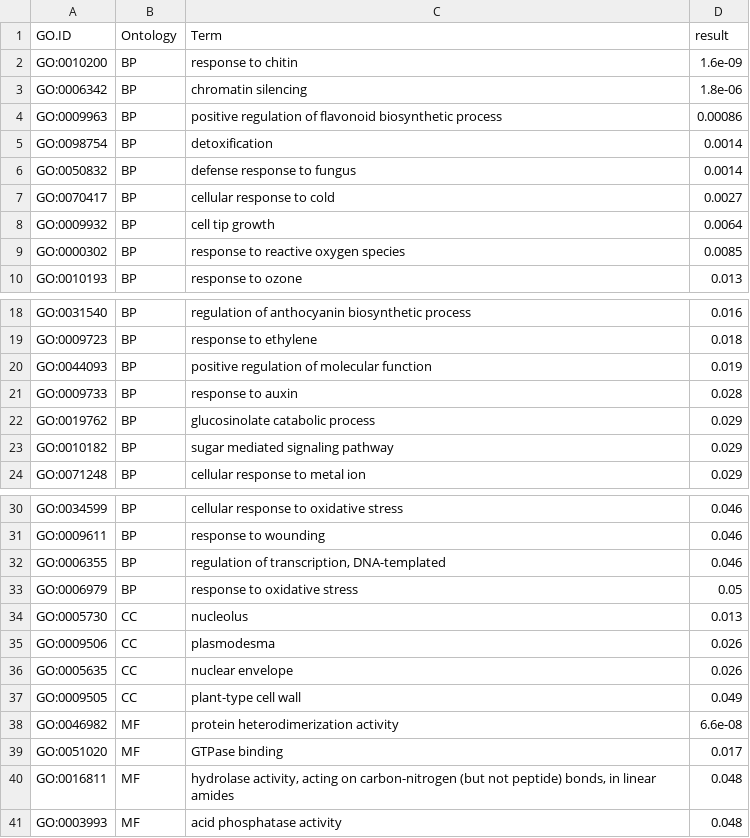
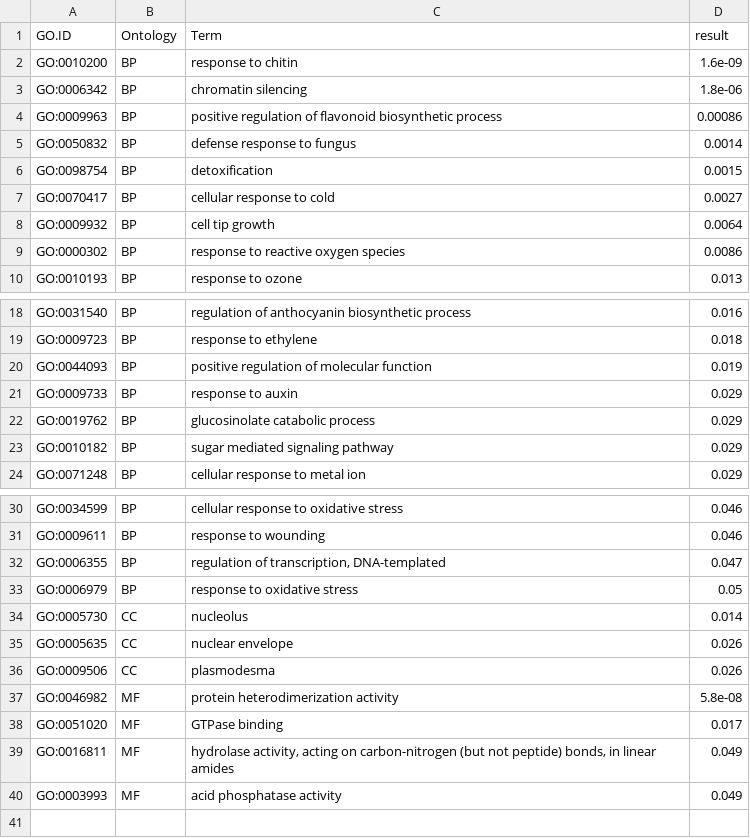
Before and after one commit to lamyusam/Brassicas-2021, a CSV file: Analysis/RNAseq/Tables/brapas_wilds_GO_controlbias.csv, drawn as a sheet; only a part is shown, gaps mark what is left out.

```diff
--- a/Analysis/RNAseq/Tables/brapas_wilds_GO_controlbias.csv
+++ b/Analysis/RNAseq/Tables/brapas_wilds_GO_controlbias.csv
@@ -4,7 +4,7 @@
 "GO:0009963","BP","positive regulation of flavonoid biosynthetic process","0.00086"
-"GO:0098754","BP","detoxification","0.0014"
 "GO:0050832","BP","defense response to fungus","0.0014"
+"GO:0098754","BP","detoxification","0.0015"
 "GO:0070417","BP","cellular response to cold","0.0027"
 "GO:0009932","BP","cell tip growth","0.0064"
-"GO:0000302","BP","response to reactive oxygen species","0.0085"
+"GO:0000302","BP","response to reactive oxygen species","0.0086"
 "GO:0010193","BP","response to ozone","0.013"
@@ -20,3 +20,3 @@
 "GO:0044093","BP","positive regulation of molecular function","0.019"
-"GO:0009733","BP","response to auxin","0.028"
+"GO:0009733","BP","response to auxin","0.029"
 "GO:0019762","BP","glucosinolate catabolic process","0.029"
@@ -31,11 +31,10 @@
 "GO:0009611","BP","response to wounding","0.046"
-"GO:0006355","BP","regulation of transcription, DNA-templated","0.046"
+"GO:0006355","BP","regulation of transcription, DNA-templated","0.047"
 "GO:0006979","BP","response to oxidative stress","0.05"
-"GO:0005730","CC","nucleolus","0.013"
+"GO:0005730","CC","nucleolus","0.014"
+"GO:0005635","CC","nuclear envelope","0.026"
 "GO:0009506","CC","plasmodesma","0.026"
-"GO:0005635","CC","nuclear envelope","0.026"
-"GO:0009505","CC","plant-type cell wall","0.049"
-"GO:0046982","MF","protein heterodimerization activity","6.6e-08"
+"GO:0046982","MF","protein heterodimerization activity","5.8e-08"
 "GO:0051020","MF","GTPase binding","0.017"
-"GO:0016811","MF","hydrolase activity, acting on carbon-nitrogen (but not peptide) bonds, in linear amides","0.048"
-"GO:0003993","MF","acid phosphatase activity","0.048"
+"GO:0016811","MF","hydrolase activity, acting on carbon-nitrogen (but not peptide) bonds, in linear amides","0.049"
+"GO:0003993","MF","acid phosphatase activity","0.049"
```
Also changed, not shown: Analysis/RNAseq/Tables/brapas_wilds_GO_cultivatedbias.csv, Analysis/RNAseq/Tables/brapas_wilds_GO_wheatbias.csv, 25 other files.
